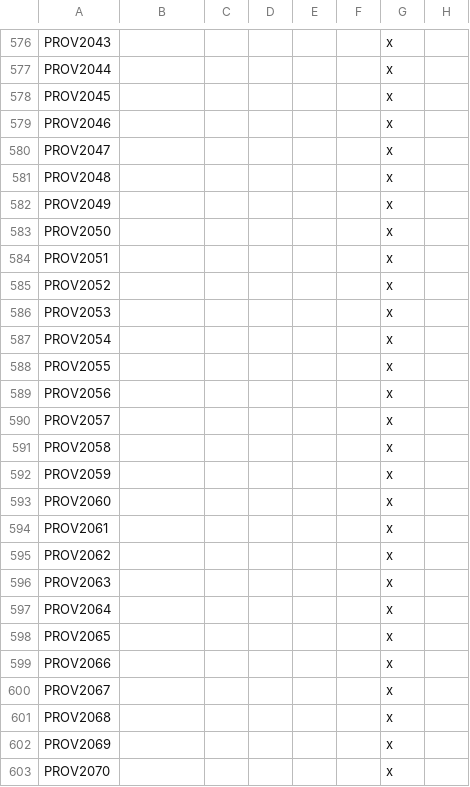
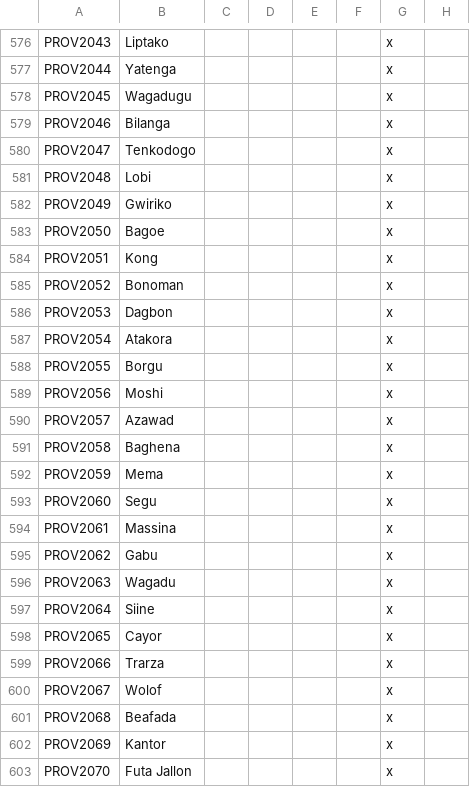
Before and after one commit to swf541/Gloria-Regni, a CSV file: Gloria Regni/localisation/00_new_names.csv, drawn as a sheet; only a part is shown, gaps mark what is left out; the diff covers the shown part only; the diff names each change by its address in the sheet, - before the commit and + after, or states it on an @@ line.

```diff
--- a/Gloria Regni/localisation/00_new_names.csv
+++ b/Gloria Regni/localisation/00_new_names.csv
-B576: (empty)
+B576: Liptako
-B577: (empty)
+B577: Yatenga
-B578: (empty)
+B578: Wagadugu
-B579: (empty)
+B579: Bilanga
-B580: (empty)
+B580: Tenkodogo
-B581: (empty)
+B581: Lobi
-B582: (empty)
+B582: Gwiriko
-B583: (empty)
+B583: Bagoe
-B584: (empty)
+B584: Kong
-B585: (empty)
+B585: Bonoman
-B586: (empty)
+B586: Dagbon
-B587: (empty)
+B587: Atakora
-B588: (empty)
+B588: Borgu
-B589: (empty)
+B589: Moshi
-B590: (empty)
+B590: Azawad
-B591: (empty)
+B591: Baghena
-B592: (empty)
+B592: Mema
-B593: (empty)
+B593: Segu
-B594: (empty)
+B594: Massina
-B595: (empty)
+B595: Gabu
-B596: (empty)
+B596: Wagadu
-B597: (empty)
+B597: Siine
-B598: (empty)
+B598: Cayor
-B599: (empty)
+B599: Trarza
-B600: (empty)
+B600: Wolof
-B601: (empty)
+B601: Beafada
-B602: (empty)
+B602: Kantor
-B603: (empty)
+B603: Futa Jallon
```
Also changed, not shown: 34 edited cells elsewhere in this file, Gloria Regni/map/definition.csv, 1 other file.
